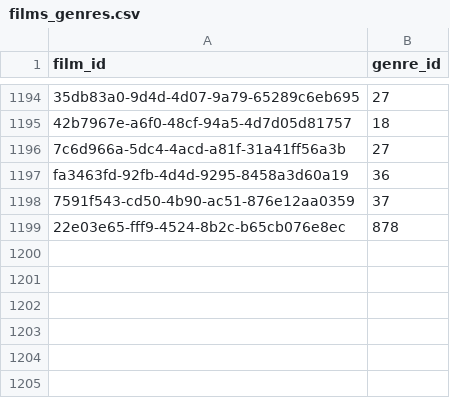
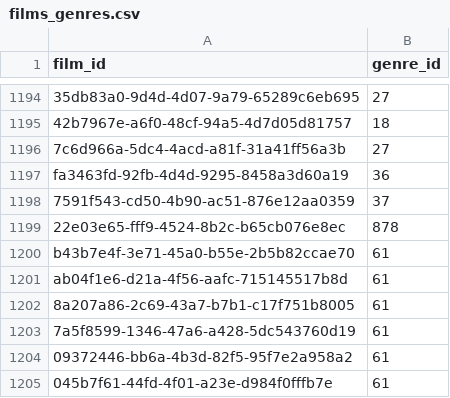
Before and after one commit to medina474/cinema-supabase, a CSV file: data/films_genres.csv, drawn as a sheet; only a part is shown, gaps mark what is left out.

```diff
--- a/data/films_genres.csv
+++ b/data/films_genres.csv
@@ -1199 +1199,7 @@ fa3463fd-92fb-4d4d-9295-8458a3d60a19,36
 "22e03e65-fff9-4524-8b2c-b65cb076e8ec",878
+b43b7e4f-3e71-45a0-b55e-2b5b82ccae70,61
+ab04f1e6-d21a-4f56-aafc-715145517b8d,61
+"8a207a86-2c69-43a7-b7b1-c17f751b8005",61
+"7a5f8599-1346-47a6-a428-5dc543760d19",61
+"09372446-bb6a-4b3d-82f5-95f7e2a958a2",61
+"045b7f61-44fd-4f01-a23e-d984f0fffb7e",61
```
Also changed, not shown: data/films.csv, data/links.csv, 2 other files.
